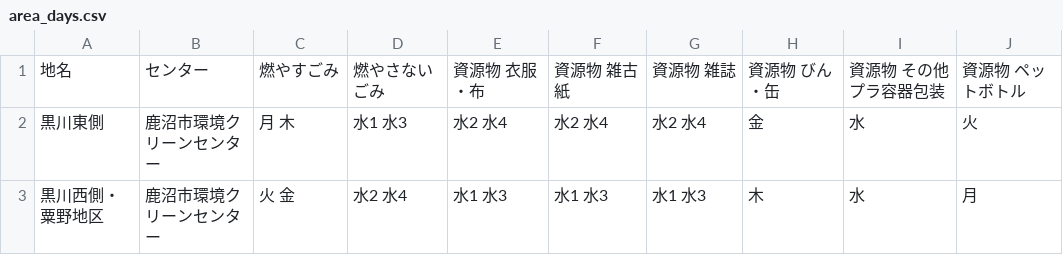
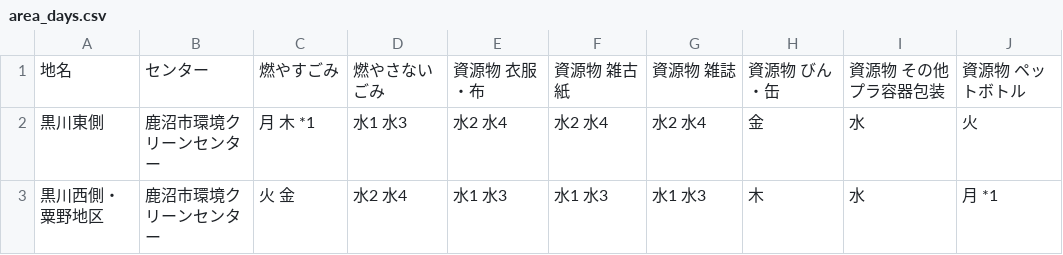
Before and after one commit to kanumashi/5374, a CSV file: data/area_days.csv, drawn as a sheet.

Commit message:
Update area_days.csv

```diff
--- a/data/area_days.csv
+++ b/data/area_days.csv
@@ -1,3 +1,3 @@
 地名,センター,燃やすごみ,燃やさないごみ,資源物 衣服・布,資源物 雑古紙,資源物 雑誌,資源物 びん・缶,資源物 その他プラ容器包装,資源物 ペットボトル
-黒川東側,鹿沼市環境クリーンセンター,月 木,水1 水3,水2 水4,水2 水4,水2 水4,金,水,火
-黒川西側・粟野地区,鹿沼市環境クリーンセンター,火 金,水2 水4,水1 水3,水1 水3,水1 水3,木,水,月
+黒川東側,鹿沼市環境クリーンセンター,月 木 *1,水1 水3,水2 水4,水2 水4,水2 水4,金,水,火
+黒川西側・粟野地区,鹿沼市環境クリーンセンター,火 金,水2 水4,水1 水3,水1 水3,水1 水3,木,水,月 *1
```
